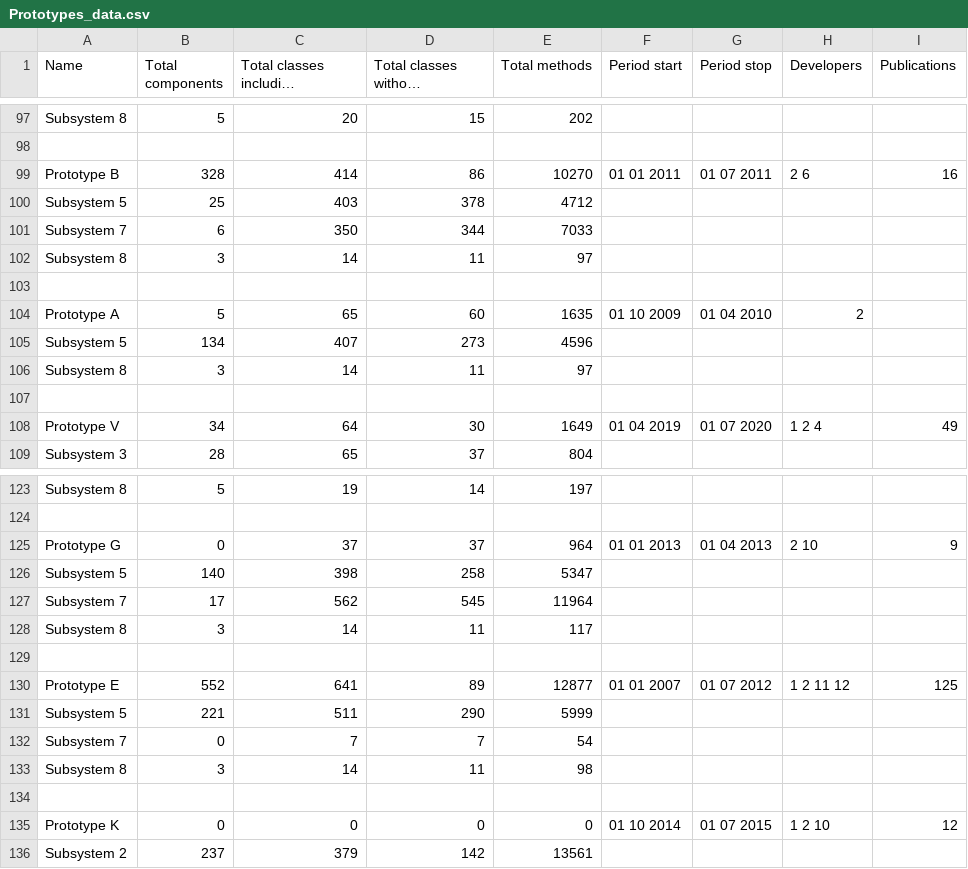
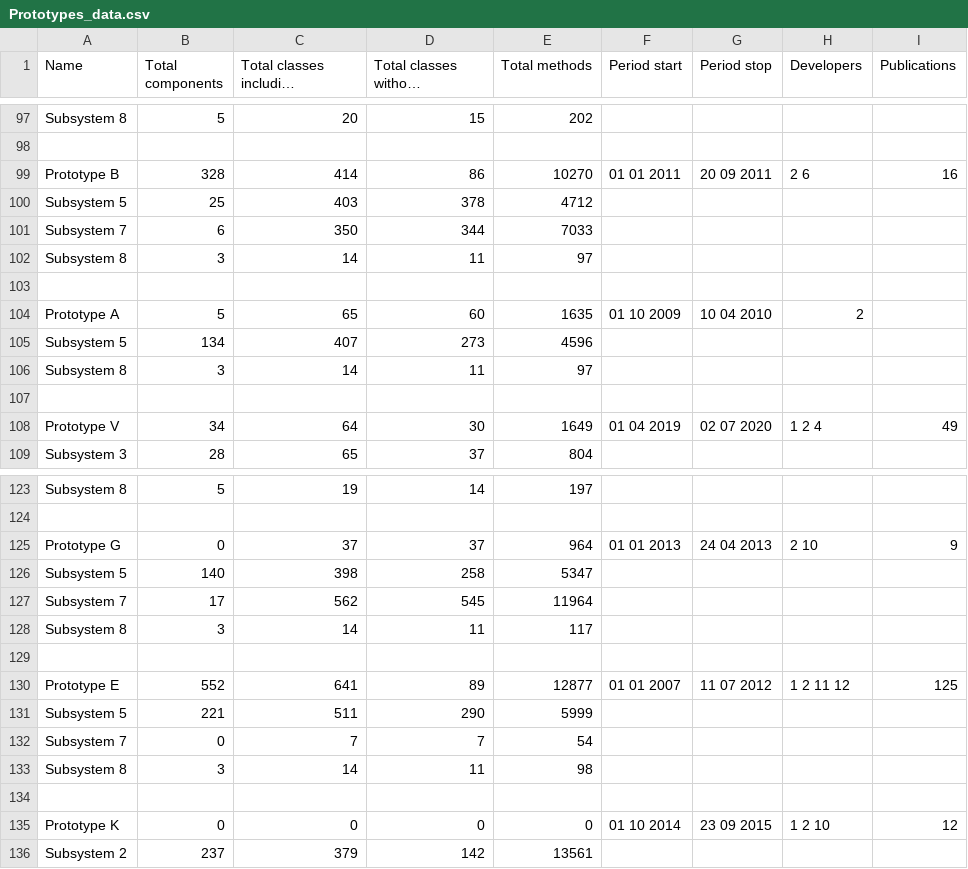
Before and after one commit to OpenSmock/ReuseTale, a CSV file: Prototypes_data.csv, drawn as a sheet; only a part is shown, gaps mark what is left out; long unchanged cells end in …; the diff covers the shown part only.

```diff
--- a/Prototypes_data.csv
+++ b/Prototypes_data.csv
@@ -98,3 +98,3 @@ Subsystem 8,5,20,15,202,,,,
 ,,,,,,,,
-Prototype B,328,414,86,10270,01 01 2011,01 07 2011,2 6,16
+Prototype B,328,414,86,10270,01 01 2011,20 09 2011,2 6,16
 Subsystem 5,25,403,378,4712,,,,
@@ -103,3 +103,3 @@ Subsystem 8,3,14,11,97,,,,
 ,,,,,,,,
-Prototype A,5,65,60,1635,01 10 2009,01 04 2010,2 ,
+Prototype A,5,65,60,1635,01 10 2009,10 04 2010,2 ,
 Subsystem 5,134,407,273,4596,,,,
@@ -107,3 +107,3 @@ Subsystem 8,3,14,11,97,,,,
 ,,,,,,,,
-Prototype V,34,64,30,1649,01 04 2019,01 07 2020,1 2 4,49
+Prototype V,34,64,30,1649,01 04 2019,02 07 2020,1 2 4,49
 Subsystem 3,28,65,37,804,,,,
@@ -124,3 +124,3 @@ Subsystem 8,5,19,14,197,,,,
 ,,,,,,,,
-Prototype G,0,37,37,964,01 01 2013,01 04 2013,2 10,9
+Prototype G,0,37,37,964,01 01 2013,24 04 2013,2 10,9
 Subsystem 5,140,398,258,5347,,,,
@@ -129,3 +129,3 @@ Subsystem 8,3,14,11,117,,,,
 ,,,,,,,,
-Prototype E,552,641,89,12877,01 01 2007,01 07 2012,1 2 11 12,125
+Prototype E,552,641,89,12877,01 01 2007,11 07 2012,1 2 11 12,125
 Subsystem 5,221,511,290,5999,,,,
@@ -134,3 +134,3 @@ Subsystem 8,3,14,11,98,,,,
 ,,,,,,,,
-Prototype K,0,0,0,0,01 10 2014,01 07 2015,1 2 10,12
+Prototype K,0,0,0,0,01 10 2014,23 09 2015,1 2 10,12
 Subsystem 2,237,379,142,13561,,,,
```
Also changed, not shown: 16 edited cells elsewhere in this file.
